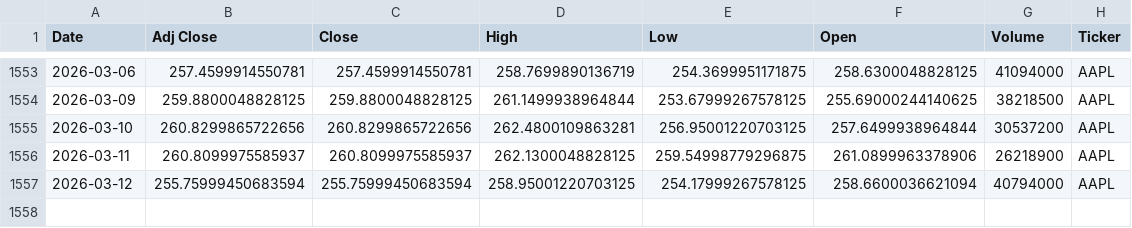
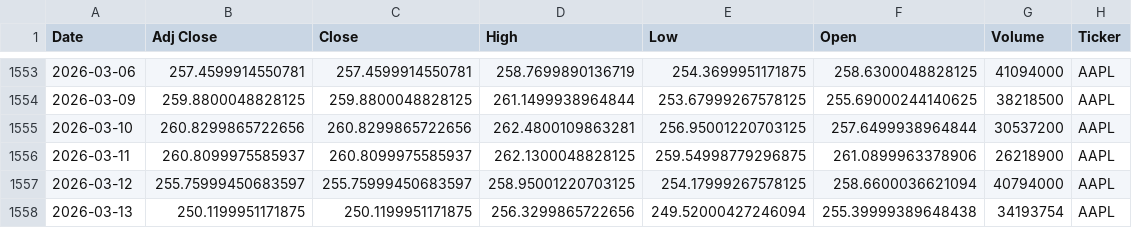
Before and after one commit to Youssef-3Joe/Stock-Market-Analysis, a CSV file: AAPL.csv, drawn as a sheet; only a part is shown, gaps mark what is left out.

```diff
--- a/AAPL.csv
+++ b/AAPL.csv
@@ -1556,2 +1556,3 @@ Date,Adj Close,Close,High,Low,Open,Volume,Ticker
 2026-03-11,260.8099975585937,260.8099975585937,262.1300048828125,259.54998779296875,261.0899963378906,26218900,AAPL
-2026-03-12,255.75999450683594,255.75999450683594,258.95001220703125,254.17999267578125,258.6600036621094,40794000,AAPL
+2026-03-12,255.75999450683597,255.75999450683597,258.95001220703125,254.17999267578125,258.6600036621094,40794000,AAPL
+2026-03-13,250.1199951171875,250.1199951171875,256.3299865722656,249.52000427246094,255.39999389648438,34193754,AAPL
```
Also changed, not shown: AMZN.csv, MSFT.csv, 4 other files.
